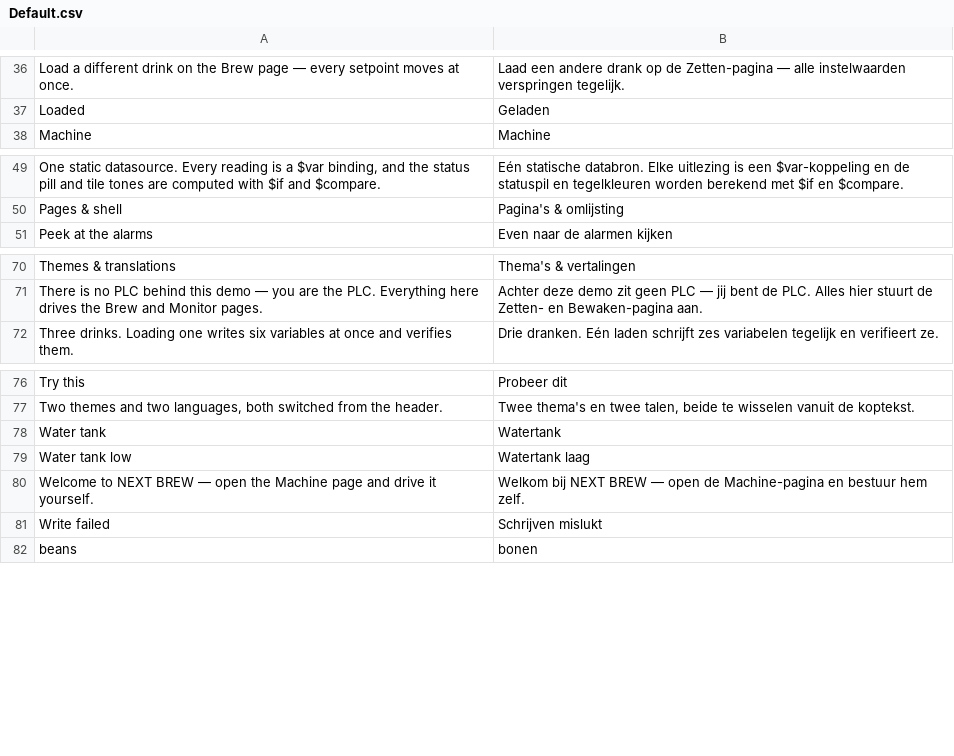
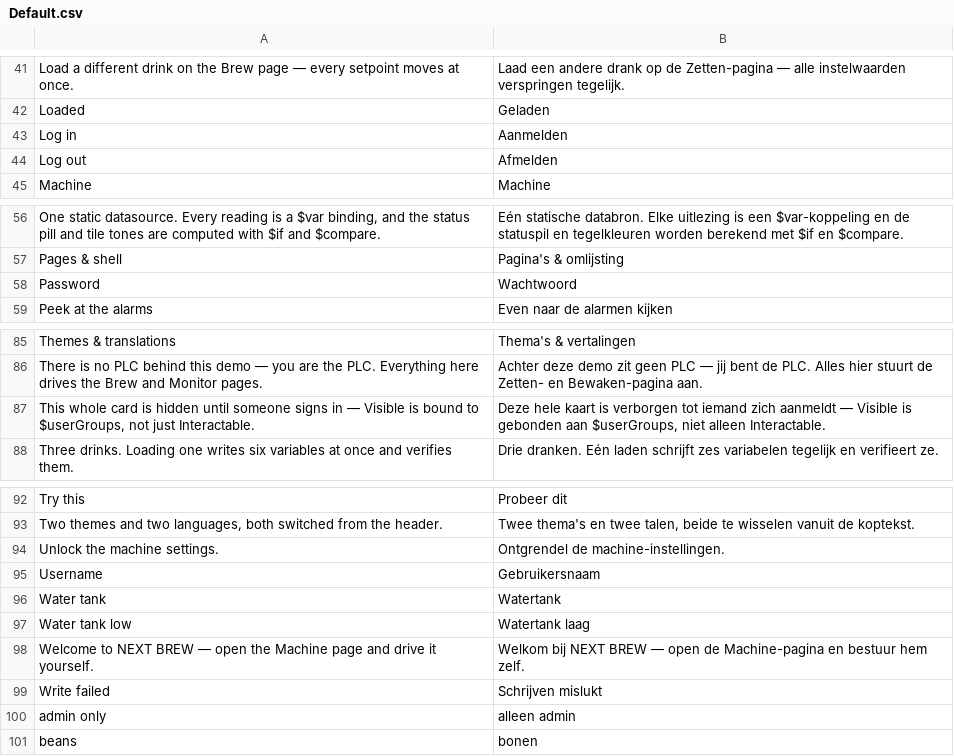
Before and after one commit to mpnvdlee/next-hmi, a CSV file: project-example/translations/Default.csv, drawn as a sheet; only a part is shown, gaps mark what is left out; the diff covers the shown part only; the diff names each change by its address in the sheet, - before the commit and + after, or states it on an @@ line.

Commit message:
feat(example): sign in and out from the NEXT BREW header
Adds a login dialog and a header button that swaps between Log in and Log
out, the demo account they sign in as, and the two things signing in
unlocks on the Machine page.

- A `login` dialog: a Username dropdown fed by `$user`/`userList`, a
  password field, and a Sign in button wired to `loginUser`. Success closes
  the dialog; failure raises a toast carrying the `$result` reason.
- `hdr-login` / `hdr-logout` in the header, each gated on `$compare` of
  `$user`/`username` against `guest` rather than on `$userGroups` — a group
  test would show both buttons for an account that belongs to `guest` as
  well as to its own group.
- The four setpoint steppers become `interactable: $userGroups(['admin'])`,
  with a line under them that only guests see.
- A new Service card gated on `visible: $userGroups(['admin'])`, holding
  three maintenance writes, to demonstrate Visible alongside Interactable.
- `onUserLoggedOut` raises a toast, matching the existing `onUserLoggedIn`.

The example template now ships one account, `brewer`, because a sign-in
dialog demonstrates nothing without a login to use. That narrows a guard
that previously required every template to ship `guest` alone. The hazard
it was written for is a hash whose plaintext lives nowhere, cloning a dead
account into every project; a demo password the dialog prints on screen is
not that. The replacement guard pins the shipped hash to that printed
password, so the two cannot drift apart, and a new guard keeps the
credential-free rule where it still belongs — `project-seed/`, the template
an operator's own projects come from.

```diff
--- a/project-example/translations/Default.csv
+++ b/project-example/translations/Default.csv
+row 43: Log in | Aanmelden
+row 44: Log out | Afmelden
+row 58: Password | Wachtwoord
+row 87: This whole card is hidden until someone signs in — Visible is bound to $userGroups, not just Interactable. | Deze hele kaart is verborgen tot iemand zich aanmeldt — Visible is gebonden aan $userGroups, niet alleen Interactable.
+row 94: Unlock the machine settings. | Ontgrendel de machine-instellingen.
+row 95: Username | Gebruikersnaam
+row 100: admin only | alleen admin
```
Also changed, not shown: 12 added rows elsewhere in this file, 5 other files.
